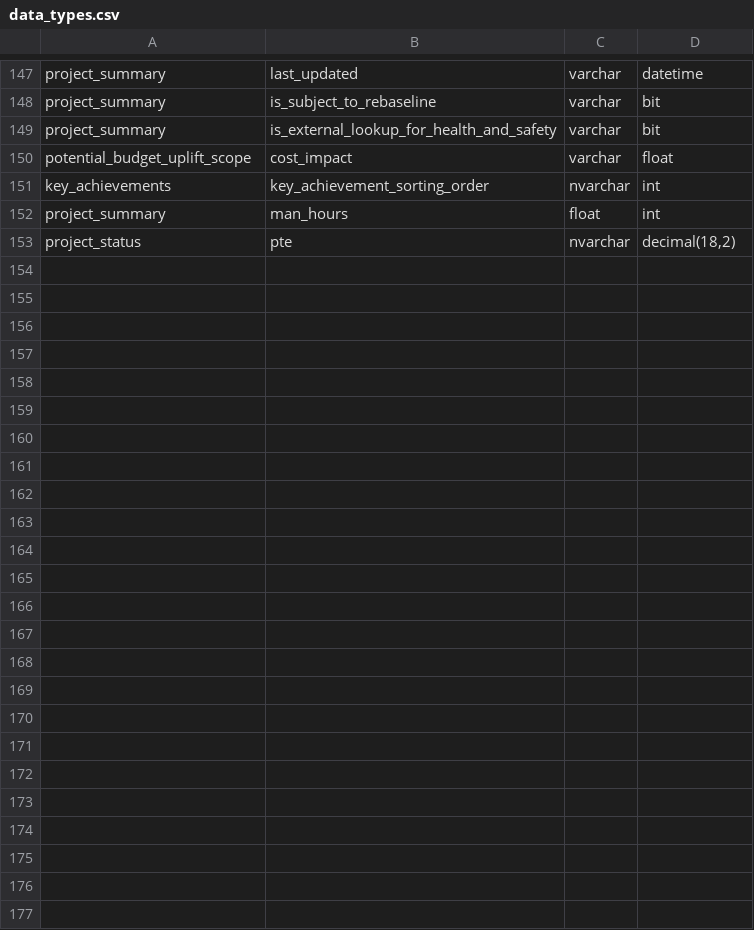
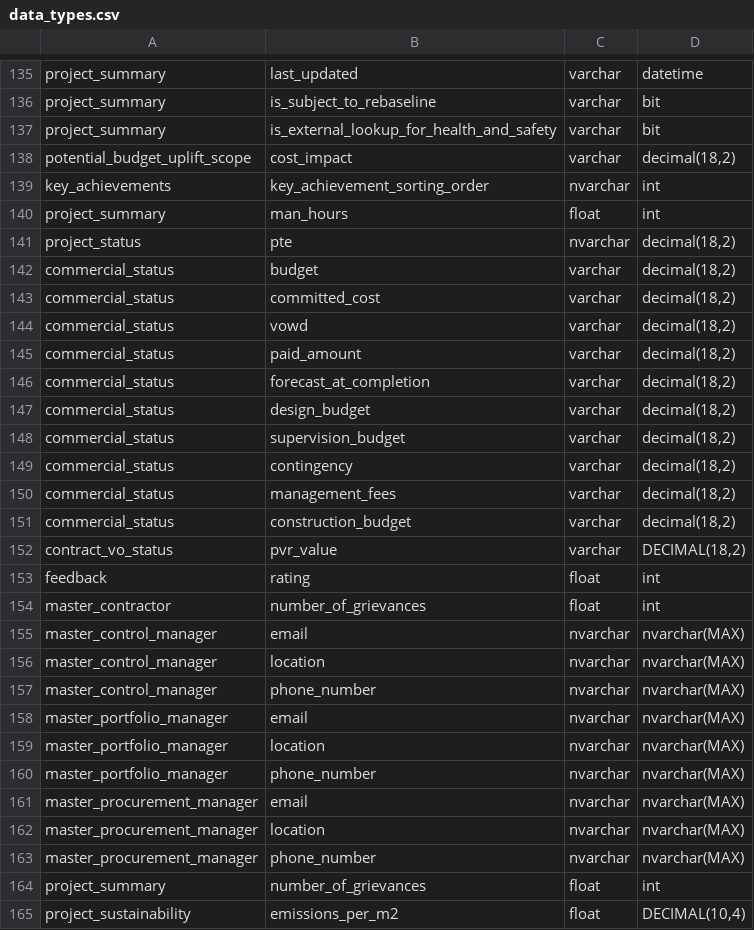
Before and after one commit to Husseinelghoul/database_revamp, a CSV file: config/data_quality_changes/data_types.csv, drawn as a sheet; only a part is shown, gaps mark what is left out; the diff covers the shown part only.

```diff
--- a/config/data_quality_changes/data_types.csv
+++ b/config/data_quality_changes/data_types.csv
@@ -149,3 +137,3 @@ project_summary,is_subject_to_rebaseline,varchar,bit
 project_summary,is_external_lookup_for_health_and_safety,varchar,bit
-potential_budget_uplift_scope,cost_impact,varchar,float
+potential_budget_uplift_scope,cost_impact,varchar,"decimal(18,2)"
 key_achievements,key_achievement_sorting_order,nvarchar,int
@@ -153 +141,25 @@ project_summary,man_hours,float,int
 project_status,pte,nvarchar,"decimal(18,2)"
+commercial_status,budget,varchar,"decimal(18,2)"
+commercial_status,committed_cost,varchar,"decimal(18,2)"
+commercial_status,vowd,varchar,"decimal(18,2)"
+commercial_status,paid_amount,varchar,"decimal(18,2)"
+commercial_status,forecast_at_completion,varchar,"decimal(18,2)"
+commercial_status,design_budget,varchar,"decimal(18,2)"
+commercial_status,supervision_budget,varchar,"decimal(18,2)"
+commercial_status,contingency,varchar,"decimal(18,2)"
+commercial_status,management_fees,varchar,"decimal(18,2)"
+commercial_status,construction_budget,varchar,"decimal(18,2)"
+contract_vo_status,pvr_value,varchar,"DECIMAL(18,2)"
+feedback,rating,float,int
+master_contractor,number_of_grievances,float,int
+master_control_manager,email,nvarchar,nvarchar(MAX)
+master_control_manager,location,nvarchar,nvarchar(MAX)
+master_control_manager,phone_number,nvarchar,nvarchar(MAX)
+master_portfolio_manager,email,nvarchar,nvarchar(MAX)
+master_portfolio_manager,location,nvarchar,nvarchar(MAX)
+master_portfolio_manager,phone_number,nvarchar,nvarchar(MAX)
+master_procurement_manager,email,nvarchar,nvarchar(MAX)
+master_procurement_manager,location,nvarchar,nvarchar(MAX)
+master_procurement_manager,phone_number,nvarchar,nvarchar(MAX)
+project_summary,number_of_grievances,float,int
+project_sustainability,emissions_per_m2,float,"DECIMAL(10,4)"
```
Also changed, not shown: 12 removed rows and 7 edited cells elsewhere in this file, config/data_integrity_changes/unused_columns.csv, config/data_quality_changes/constraints.csv, 4 other files.
